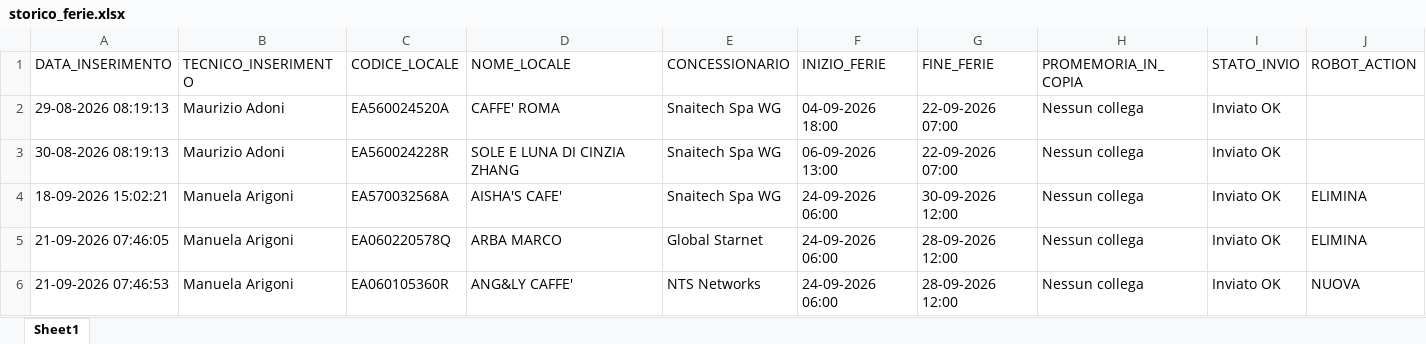
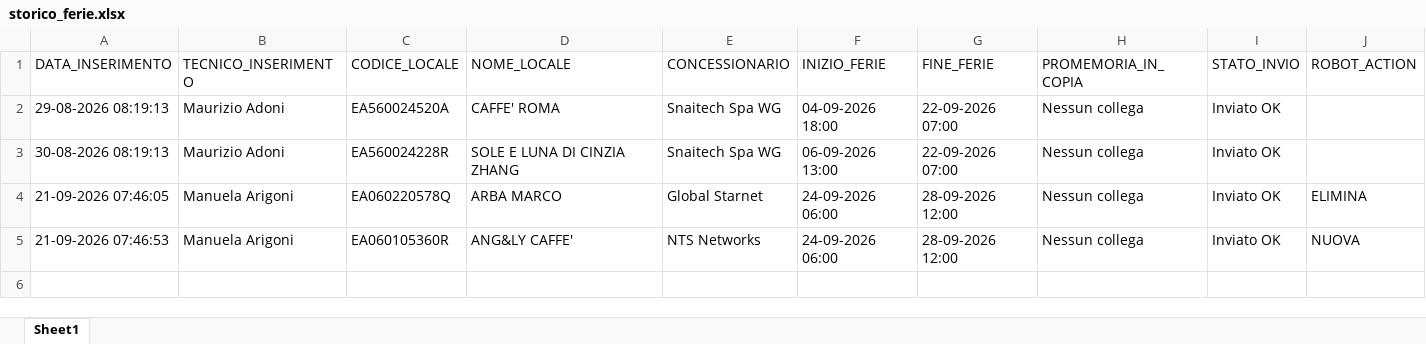
Before and after one commit to wingamingsrl/sistema-ferie, an Excel workbook: storico_ferie.xlsx, sheet Sheet1, drawn as a sheet; values as stored, in another font and other column widths than the file's, no borders; the diff names each change by its address in the sheet, - before the commit and + after, or states it on an @@ line.

```diff
--- a/storico_ferie.xlsx (sheet Sheet1)
+++ b/storico_ferie.xlsx (sheet Sheet1)
-row 4: 18-09-2026 15:02:21 | Manuela Arigoni | EA570032568A | AISHA'S CAFE' | Snaitech Spa WG | 24-09-2026 06:00 | 30-09-2026 12:00 | Nessun collega | Inviato OK | ELIMINA
```
